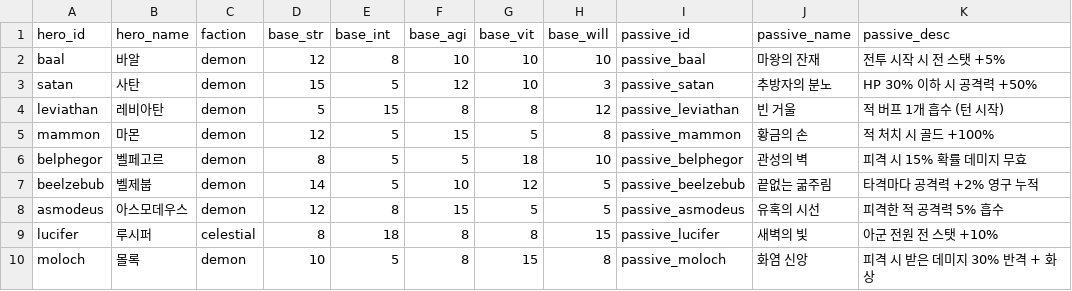
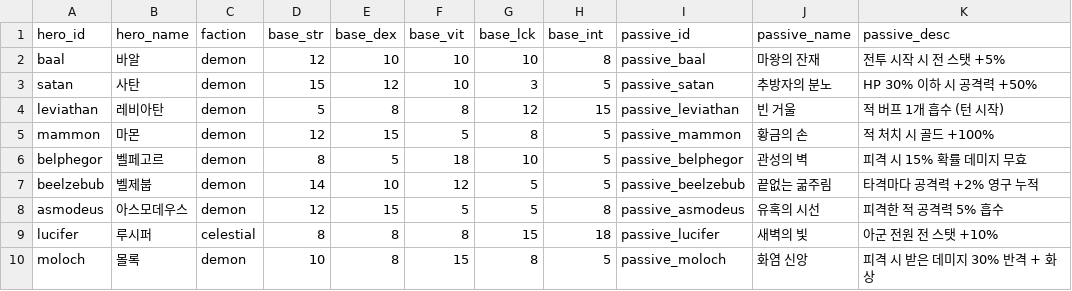
Before and after one commit to dldudcks91/TheSevenTactics, a CSV file: fastapi/meta_data/hero_base.csv, drawn as a sheet; only a part is shown; the diff covers the shown part only; the diff names each change by its address in the sheet, - before the commit and + after, or states it on an @@ line.

```diff
--- a/fastapi/meta_data/hero_base.csv
+++ b/fastapi/meta_data/hero_base.csv
-E1: base_int
+E1: base_dex
-F1: base_agi
+F1: base_vit
-G1: base_vit
+G1: base_lck
-H1: base_will
+H1: base_int
-E2 (base_dex): 8
+E2 (base_dex): 10
-H2 (base_int): 10
+H2 (base_int): 8
-E3 (base_dex): 5
+E3 (base_dex): 12
-F3 (base_vit): 12
+F3 (base_vit): 10
-G3 (base_lck): 10
+G3 (base_lck): 3
-H3 (base_int): 3
+H3 (base_int): 5
-E4 (base_dex): 15
+E4 (base_dex): 8
-G4 (base_lck): 8
+G4 (base_lck): 12
-H4 (base_int): 12
+H4 (base_int): 15
-E5 (base_dex): 5
+E5 (base_dex): 15
-F5 (base_vit): 15
+F5 (base_vit): 5
-G5 (base_lck): 5
+G5 (base_lck): 8
-H5 (base_int): 8
+H5 (base_int): 5
-F6 (base_vit): 5
+F6 (base_vit): 18
-G6 (base_lck): 18
+G6 (base_lck): 10
-H6 (base_int): 10
+H6 (base_int): 5
-E7 (base_dex): 5
+E7 (base_dex): 10
-F7 (base_vit): 10
+F7 (base_vit): 12
-G7 (base_lck): 12
+G7 (base_lck): 5
-E8 (base_dex): 8
+E8 (base_dex): 15
-F8 (base_vit): 15
+F8 (base_vit): 5
-H8 (base_int): 5
+H8 (base_int): 8
-E9 (base_dex): 18
+E9 (base_dex): 8
-G9 (base_lck): 8
+G9 (base_lck): 15
-H9 (base_int): 15
+H9 (base_int): 18
-E10 (base_dex): 5
+E10 (base_dex): 8
-F10 (base_vit): 8
+F10 (base_vit): 15
-G10 (base_lck): 15
+G10 (base_lck): 8
-H10 (base_int): 8
+H10 (base_int): 5
```
Also changed, not shown: 65 edited cells elsewhere in this file, fastapi/meta_data/chapter_info.csv, fastapi/meta_data/equipment_base.csv, 35 other files.
